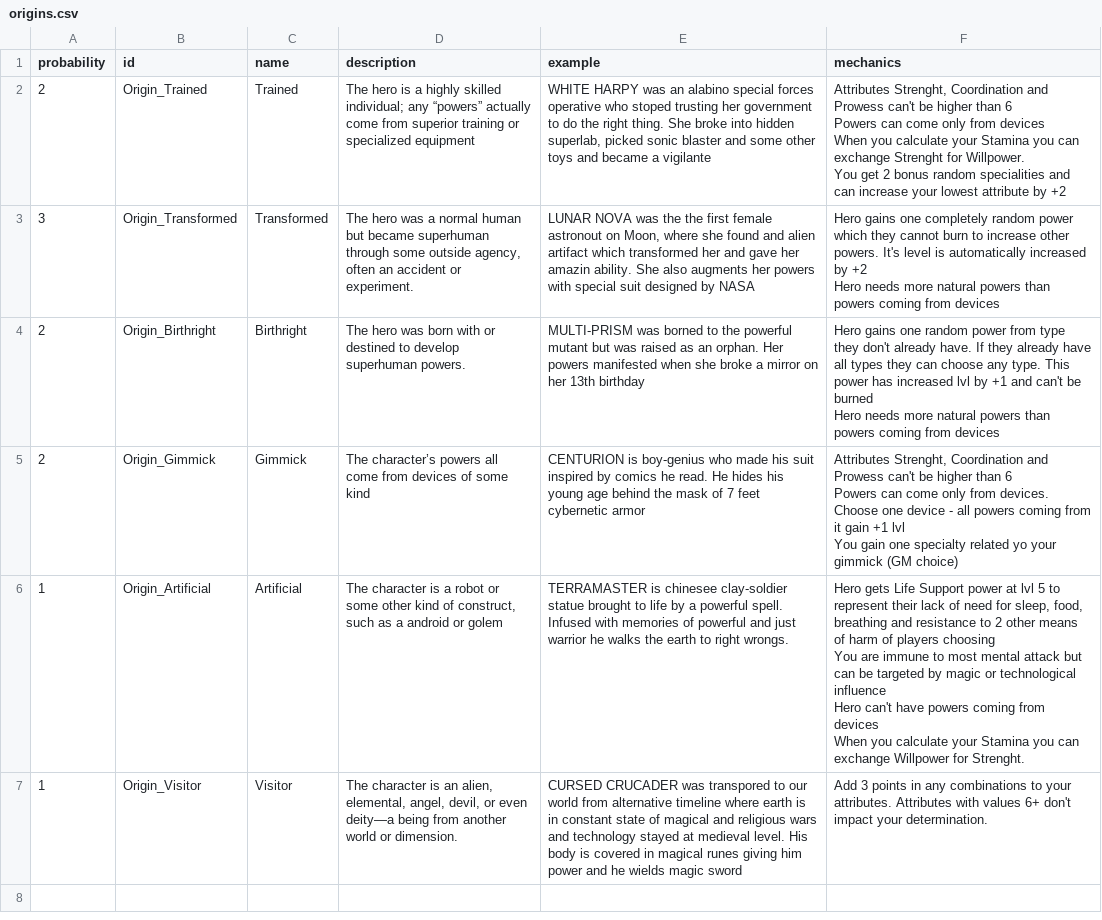
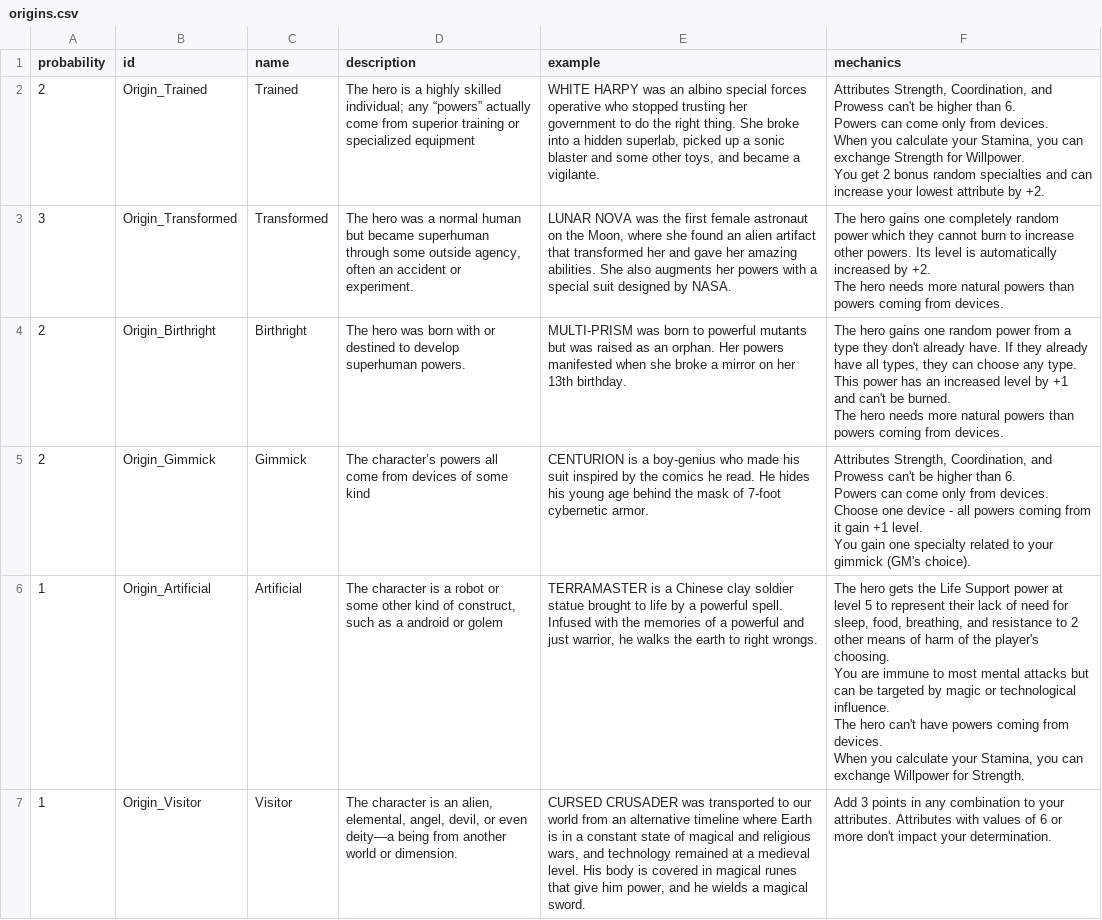
Before and after one commit to jmwierzbicki/hex-impact-rpg, a CSV file: src/assets/csv/origins.csv, drawn as a sheet; ↵ is a line break in a cell; the diff names each change by its address in the sheet, - before the commit and + after, or states it on an @@ line.

```diff
--- a/src/assets/csv/origins.csv
+++ b/src/assets/csv/origins.csv
-E2 (example): …was an alabino special forces operative who stoped trusting her government to do the right thing. She broke into hidden superlab, picked sonic blaster and some other toys and became a vigilante
+E2 (example): …was an albino special forces operative who stopped trusting her government to do the right thing. She broke into a hidden superlab, picked up a sonic blaster and some other toys, and became a vigilante.
-F2 (mechanics): Attributes Strenght, Coordination and Prowess can't be higher than 6 ↵ Powers can come only from devices ↵ When you calculate your Stamina you can exchange Strenght for Willpower. ↵ You get 2 bonus random specialities and can increase your lowest attribute by +2
+F2 (mechanics): Attributes Strength, Coordination, and Prowess can't be higher than 6. ↵ Powers can come only from devices. ↵ When you calculate your Stamina, you can exchange Strength for Willpower. ↵ You get 2 bonus random specialties and can increase your lowest attribute by +2.
-E3 (example): …was the the first female astronout on Moon, where she found and alien artifact which transformed her and gave her amazin ability. She also augments her powers with special suit designed by NASA
+E3 (example): …was the first female astronaut on the Moon, where she found an alien artifact that transformed her and gave her amazing abilities. She also augments her powers with a special suit designed by NASA.
-F3 (mechanics): Hero gains one completely random power which they cannot burn to increase other powers. It's level is automatically increased by +2 ↵ Hero needs more natural powers than powers coming from devices
+F3 (mechanics): The hero gains one completely random power which they cannot burn to increase other powers. Its level is automatically increased by +2. ↵ The hero needs more natural powers than powers coming from devices.
-E4 (example): MULTI-PRISM was borned to the powerful mutant but was raised as an orphan. Her powers manifested when she broke a mirror on her 13th birthday
+E4 (example): MULTI-PRISM was born to powerful mutants but was raised as an orphan. Her powers manifested when she broke a mirror on her 13th birthday.
-F4 (mechanics): Hero gains one random power from type they don't already have. If they already have all types they can choose any type. This power has increased lvl by +1 and can't be burned ↵ Hero needs more natural powers than powers coming from devices
+F4 (mechanics): The hero gains one random power from a type they don't already have. If they already have all types, they can choose any type. This power has an increased level by +1 and can't be burned. ↵ The hero needs more natural powers than powers coming from devices.
-E5 (example): CENTURION is boy-genius who made his suit inspired by comics he read. He hides his young age behind the mask of 7 feet cybernetic armor
+E5 (example): CENTURION is a boy-genius who made his suit inspired by the comics he read. He hides his young age behind the mask of 7-foot cybernetic armor.
-F5 (mechanics): Attributes Strenght, Coordination and Prowess can't be higher than 6 ↵ Powers can come only from devices. ↵ Choose one device - all powers coming from it gain +1 lvl ↵ You gain one specialty related yo your gimmick (GM choice)
+F5 (mechanics): Attributes Strength, Coordination, and Prowess can't be higher than 6. ↵ Powers can come only from devices. ↵ Choose one device - all powers coming from it gain +1 level. ↵ You gain one specialty related to your gimmick (GM's choice).
-E6 (example): TERRAMASTER is chinesee clay-soldier statue brought to life by a powerful spell. Infused with memories of powerful and just warrior he walks…
+E6 (example): TERRAMASTER is a Chinese clay soldier statue brought to life by a powerful spell. Infused with the memories of a powerful and just warrior, he walks…
-F6 (mechanics): Hero gets Life Support power at lvl 5 to represent their lack of need for sleep, food, breathing and resistance to 2 other means of harm of players choosing ↵ You are immune to most mental attack but can be targeted by magic or technological influence ↵ Hero can't have powers coming from devices ↵ When you calculate your Stamina you can exchange Willpower for Strenght.
+F6 (mechanics): The hero gets the Life Support power at level 5 to represent their lack of need for sleep, food, breathing, and resistance to 2 other means of harm of the player's choosing. ↵ You are immune to most mental attacks but can be targeted by magic or technological influence. ↵ The hero can't have powers coming from devices. ↵ When you calculate your Stamina, you can exchange Willpower for Strength.
-E7 (example): CURSED CRUCADER was transpored to our world from alternative timeline where earth is in constant state of magical and religious wars and technology stayed at medieval level. His body is covered in magical runes giving him power and he wields magic sword
+E7 (example): CURSED CRUSADER was transported to our world from an alternative timeline where Earth is in a constant state of magical and religious wars, and technology remained at a medieval level. His body is covered in magical runes that give him power, and he wields a magical sword.
-F7 (mechanics): …in any combinations to your attributes. Attributes with values 6+ don't impact…
+F7 (mechanics): …in any combination to your attributes. Attributes with values of 6 or more don't impact…
```
Also changed, not shown: src/assets/csv/improvements.csv, src/assets/csv/powers.csv, 5 other files.
